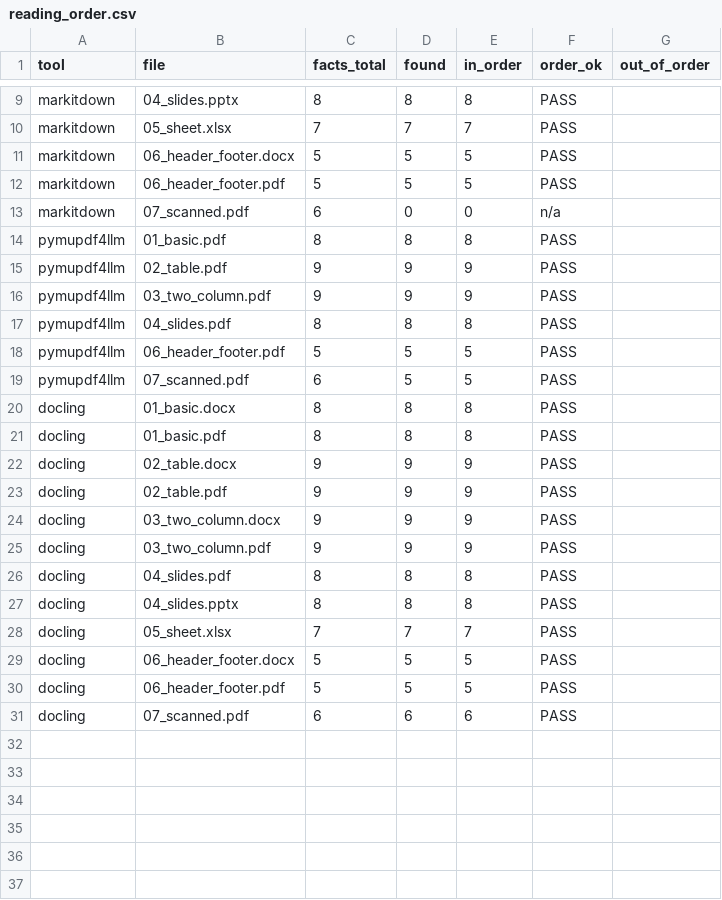
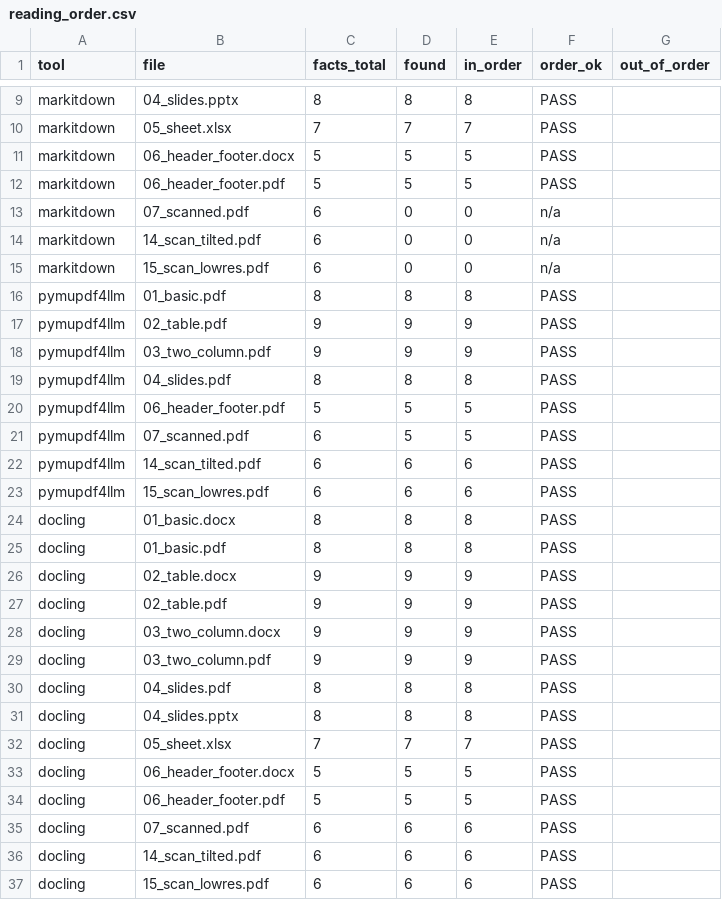
Before and after one commit to Sushmapatil161/doc-parsing-research, a CSV file: results/reading_order.csv, drawn as a sheet; only a part is shown, gaps mark what is left out.

```diff
--- a/results/reading_order.csv
+++ b/results/reading_order.csv
@@ -13,2 +13,4 @@ markitdown,06_header_footer.pdf,5,5,5,PASS,
 markitdown,07_scanned.pdf,6,0,0,n/a,
+markitdown,14_scan_tilted.pdf,6,0,0,n/a,
+markitdown,15_scan_lowres.pdf,6,0,0,n/a,
 pymupdf4llm,01_basic.pdf,8,8,8,PASS,
@@ -19,2 +21,4 @@ pymupdf4llm,06_header_footer.pdf,5,5,5,PASS,
 pymupdf4llm,07_scanned.pdf,6,5,5,PASS,
+pymupdf4llm,14_scan_tilted.pdf,6,6,6,PASS,
+pymupdf4llm,15_scan_lowres.pdf,6,6,6,PASS,
 docling,01_basic.docx,8,8,8,PASS,
@@ -31 +35,3 @@ docling,06_header_footer.pdf,5,5,5,PASS,
 docling,07_scanned.pdf,6,6,6,PASS,
+docling,14_scan_tilted.pdf,6,6,6,PASS,
+docling,15_scan_lowres.pdf,6,6,6,PASS,
```
Also changed, not shown: results/facts.csv, results/runs.csv, 17 other files.
